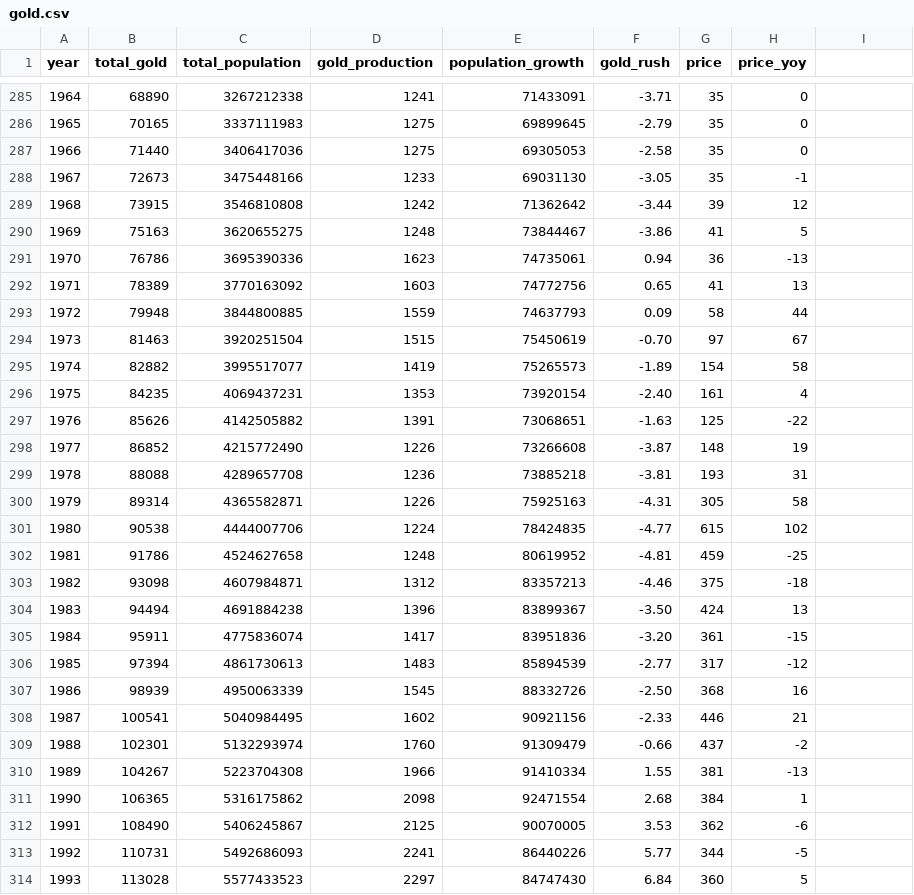
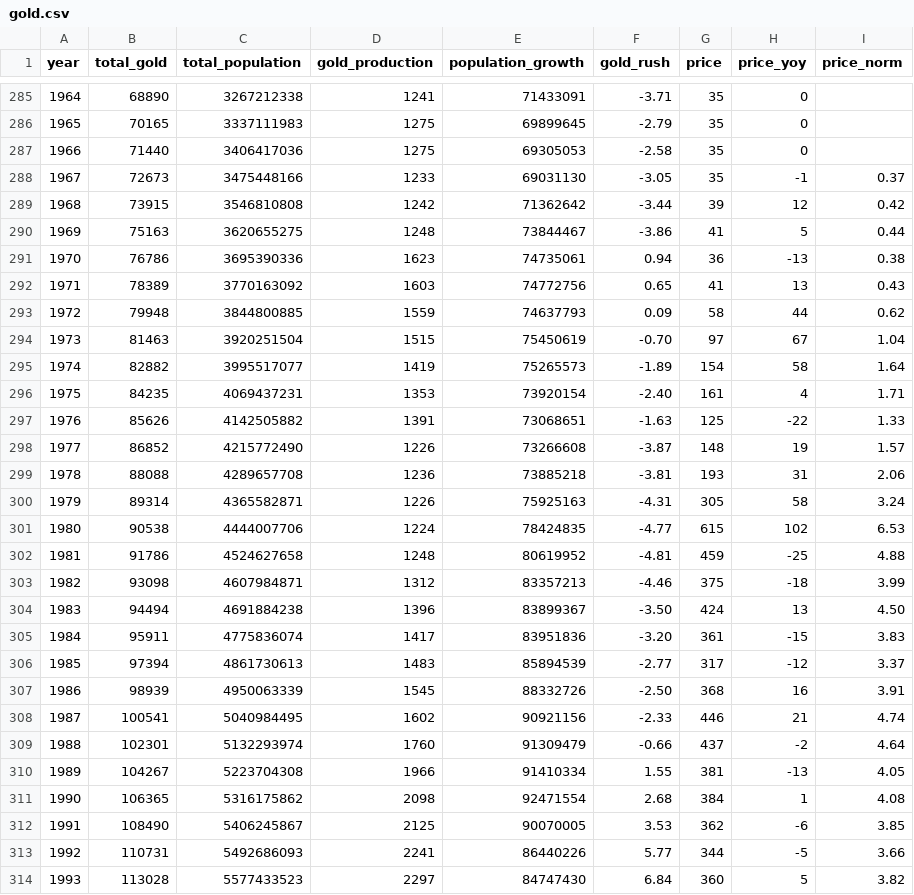
Before and after one commit to galetaire/homesite, a CSV file: public/gold.csv, drawn as a sheet; only a part is shown, gaps mark what is left out; the diff covers the shown part only.

```diff
--- a/public/gold.csv
+++ b/public/gold.csv
@@ -1 +1 @@
-year,total_gold,total_population,gold_production,population_growth,gold_rush,price,price_yoy
+year,total_gold,total_population,gold_production,population_growth,gold_rush,price,price_yoy,price_norm
@@ -288,27 +288,27 @@
-1967,72673,3475448166,1233,69031130,-3.05,35,-1
-1968,73915,3546810808,1242,71362642,-3.44,39,12
-1969,75163,3620655275,1248,73844467,-3.86,41,5
-1970,76786,3695390336,1623,74735061,0.94,36,-13
-1971,78389,3770163092,1603,74772756,0.65,41,13
-1972,79948,3844800885,1559,74637793,0.09,58,44
-1973,81463,3920251504,1515,75450619,-0.70,97,67
-1974,82882,3995517077,1419,75265573,-1.89,154,58
-1975,84235,4069437231,1353,73920154,-2.40,161,4
-1976,85626,4142505882,1391,73068651,-1.63,125,-22
-1977,86852,4215772490,1226,73266608,-3.87,148,19
-1978,88088,4289657708,1236,73885218,-3.81,193,31
-1979,89314,4365582871,1226,75925163,-4.31,305,58
-1980,90538,4444007706,1224,78424835,-4.77,615,102
-1981,91786,4524627658,1248,80619952,-4.81,459,-25
-1982,93098,4607984871,1312,83357213,-4.46,375,-18
-1983,94494,4691884238,1396,83899367,-3.50,424,13
-1984,95911,4775836074,1417,83951836,-3.20,361,-15
-1985,97394,4861730613,1483,85894539,-2.77,317,-12
-1986,98939,4950063339,1545,88332726,-2.50,368,16
-1987,100541,5040984495,1602,90921156,-2.33,446,21
-1988,102301,5132293974,1760,91309479,-0.66,437,-2
-1989,104267,5223704308,1966,91410334,1.55,381,-13
-1990,106365,5316175862,2098,92471554,2.68,384,1
-1991,108490,5406245867,2125,90070005,3.53,362,-6
-1992,110731,5492686093,2241,86440226,5.77,344,-5
-1993,113028,5577433523,2297,84747430,6.84,360,5
+1967,72673,3475448166,1233,69031130,-3.05,35,-1,0.37
+1968,73915,3546810808,1242,71362642,-3.44,39,12,0.42
+1969,75163,3620655275,1248,73844467,-3.86,41,5,0.44
+1970,76786,3695390336,1623,74735061,0.94,36,-13,0.38
+1971,78389,3770163092,1603,74772756,0.65,41,13,0.43
+1972,79948,3844800885,1559,74637793,0.09,58,44,0.62
+1973,81463,3920251504,1515,75450619,-0.70,97,67,1.04
+1974,82882,3995517077,1419,75265573,-1.89,154,58,1.64
+1975,84235,4069437231,1353,73920154,-2.40,161,4,1.71
+1976,85626,4142505882,1391,73068651,-1.63,125,-22,1.33
+1977,86852,4215772490,1226,73266608,-3.87,148,19,1.57
+1978,88088,4289657708,1236,73885218,-3.81,193,31,2.06
+1979,89314,4365582871,1226,75925163,-4.31,305,58,3.24
+1980,90538,4444007706,1224,78424835,-4.77,615,102,6.53
+1981,91786,4524627658,1248,80619952,-4.81,459,-25,4.88
+1982,93098,4607984871,1312,83357213,-4.46,375,-18,3.99
+1983,94494,4691884238,1396,83899367,-3.50,424,13,4.50
+1984,95911,4775836074,1417,83951836,-3.20,361,-15,3.83
+1985,97394,4861730613,1483,85894539,-2.77,317,-12,3.37
+1986,98939,4950063339,1545,88332726,-2.50,368,16,3.91
+1987,100541,5040984495,1602,90921156,-2.33,446,21,4.74
+1988,102301,5132293974,1760,91309479,-0.66,437,-2,4.64
+1989,104267,5223704308,1966,91410334,1.55,381,-13,4.05
+1990,106365,5316175862,2098,92471554,2.68,384,1,4.08
+1991,108490,5406245867,2125,90070005,3.53,362,-6,3.85
+1992,110731,5492686093,2241,86440226,5.77,344,-5,3.66
+1993,113028,5577433523,2297,84747430,6.84,360,5,3.82
```
Also changed, not shown: 32 edited cells elsewhere in this file, 1 other file.
